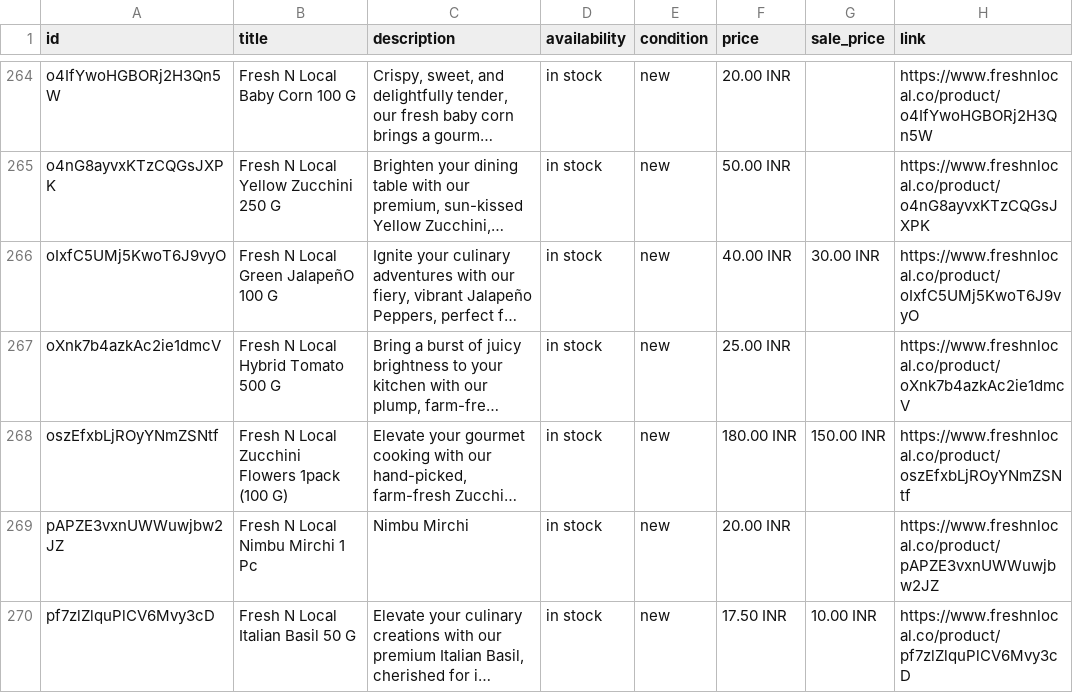
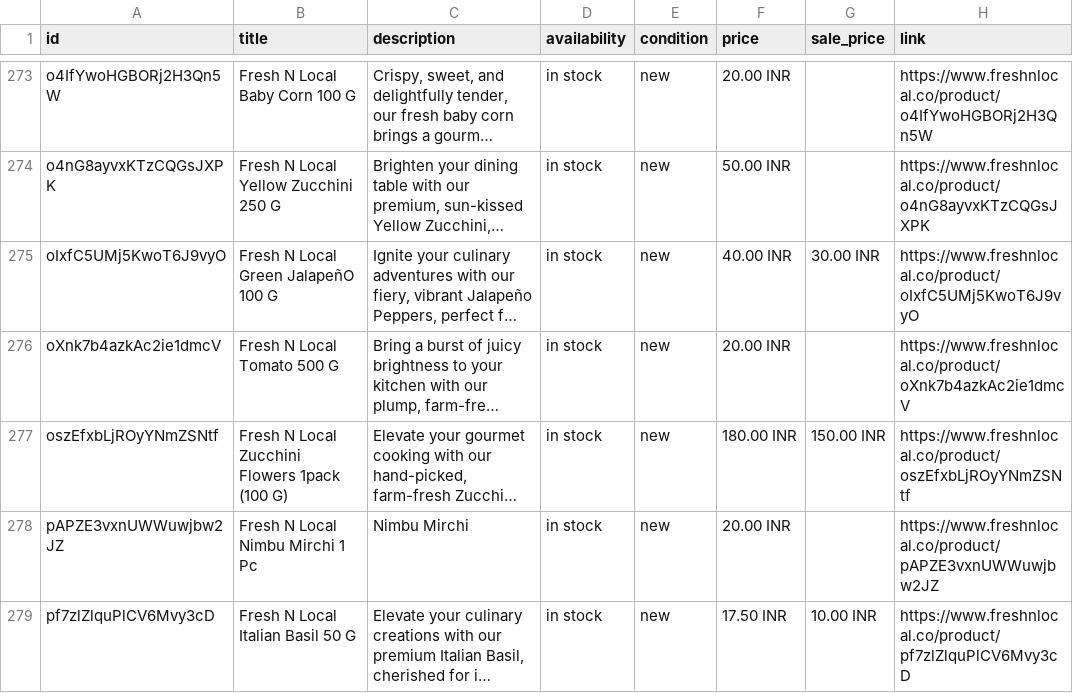
Before and after one commit to freshnlocalco-sys/Freshnlocal, a CSV file: public/product-feed.csv, drawn as a sheet; only a part is shown, gaps mark what is left out; long unchanged cells end in …; addresses are those after the commit; the diff covers the shown part only; the diff names each change by its address in the sheet, - before the commit and + after, or states it on an @@ line.

```diff
--- a/public/product-feed.csv
+++ b/public/product-feed.csv
-B276 (title): Fresh N Local Hybrid Tomato 500 G
+B276 (title): Fresh N Local Tomato 500 G
-F276 (price): 25.00 INR
+F276 (price): 20.00 INR
```
Also changed, not shown: 11 added rows, 1 removed row and 64 edited cells elsewhere in this file, 13 other files.
